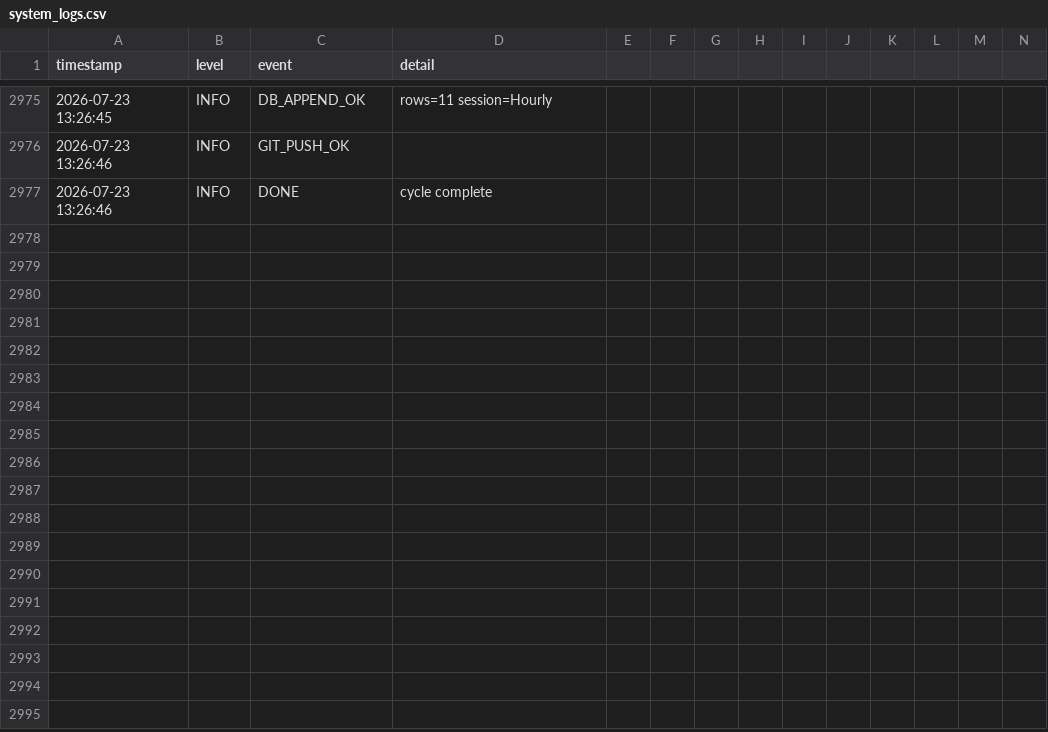
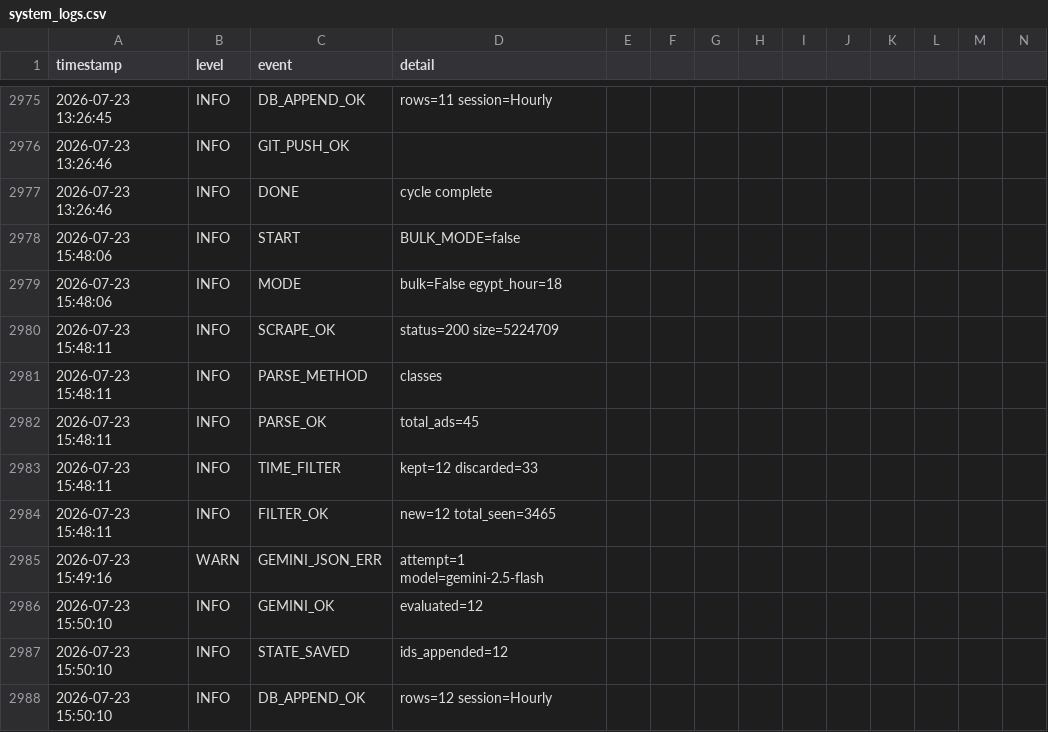
Before and after one commit to mrdarwish78/olxhuntero, a CSV file: system_logs.csv, drawn as a sheet; only a part is shown, gaps mark what is left out; rows hold the shown columns only; the diff names each change by its address in the sheet, - before the commit and + after, or states it on an @@ line.

Commit message:
auto: update state 2026-07-23T15:50:10Z

```diff
--- a/system_logs.csv
+++ b/system_logs.csv
+row 2978: 2026-07-23 15:48:06 | INFO | START | BULK_MODE=false
+row 2979: 2026-07-23 15:48:06 | INFO | MODE | bulk=False egypt_hour=18
+row 2980: 2026-07-23 15:48:11 | INFO | SCRAPE_OK | status=200 size=5224709
+row 2981: 2026-07-23 15:48:11 | INFO | PARSE_METHOD | classes
+row 2982: 2026-07-23 15:48:11 | INFO | PARSE_OK | total_ads=45
+row 2983: 2026-07-23 15:48:11 | INFO | TIME_FILTER | kept=12 discarded=33
+row 2984: 2026-07-23 15:48:11 | INFO | FILTER_OK | new=12 total_seen=3465
+row 2985: 2026-07-23 15:49:16 | WARN | GEMINI_JSON_ERR | attempt=1 model=gemini-2.5-flash
+row 2986: 2026-07-23 15:50:10 | INFO | GEMINI_OK | evaluated=12
+row 2987: 2026-07-23 15:50:10 | INFO | STATE_SAVED | ids_appended=12
+row 2988: 2026-07-23 15:50:10 | INFO | DB_APPEND_OK | rows=12 session=Hourly
```
Also changed, not shown: 2 other files.
